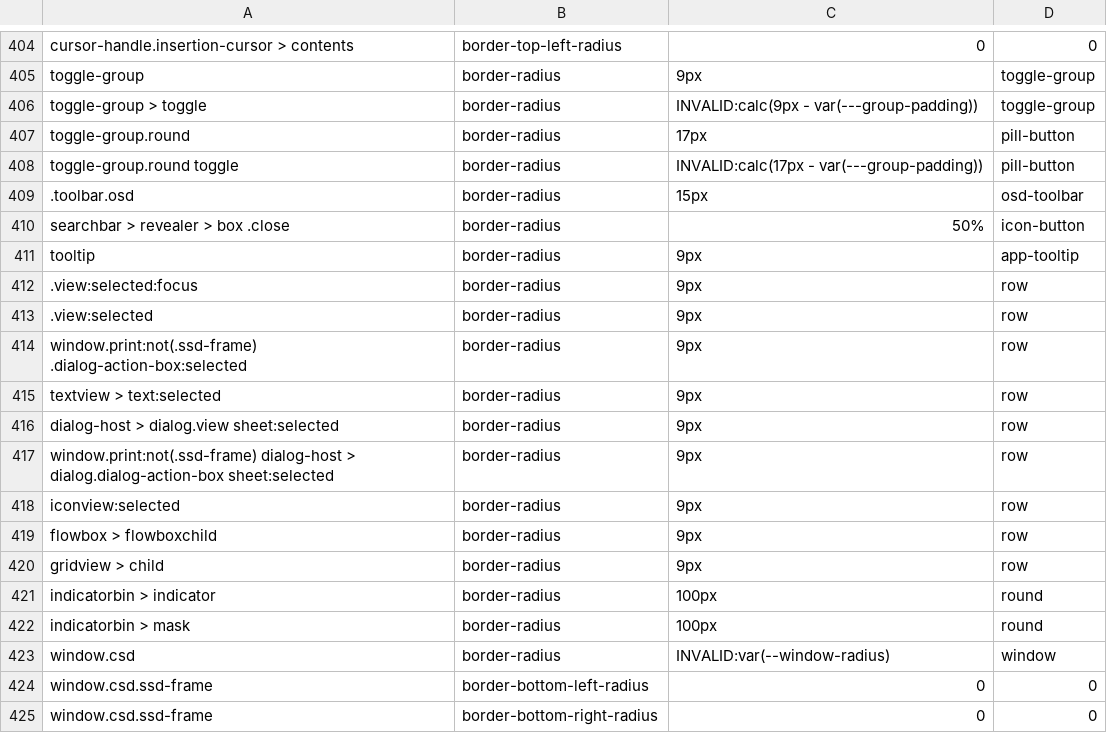
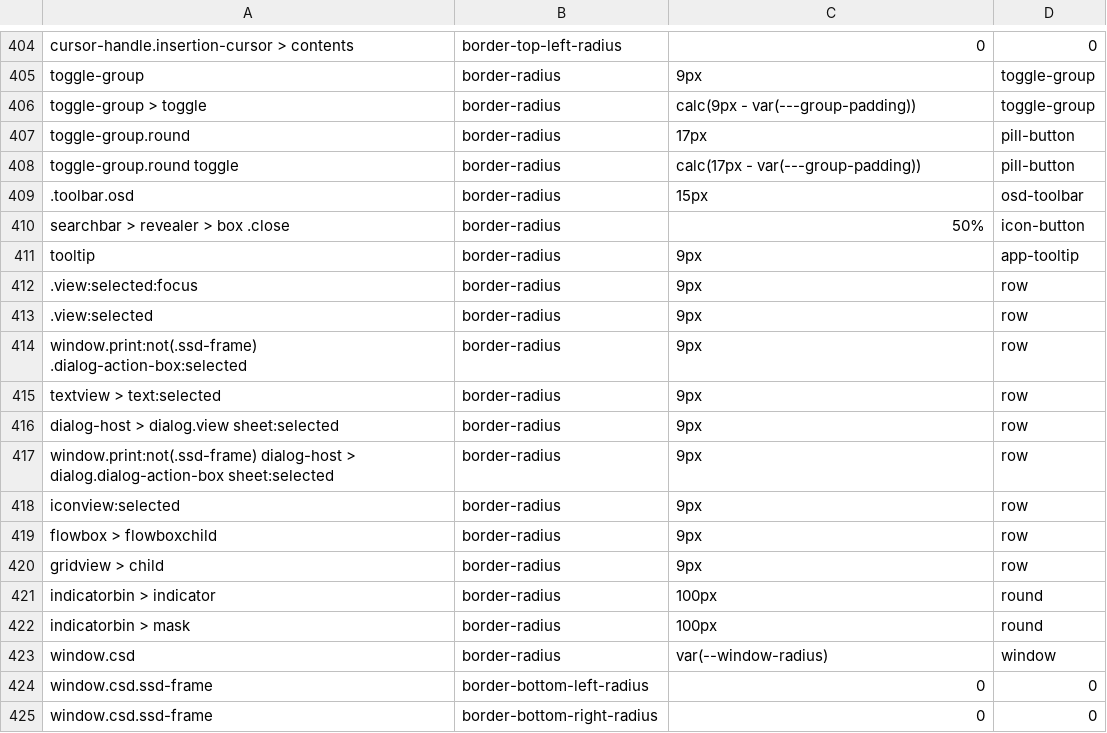
Before and after one commit to h8b2ckrx/dusk, a TSV file: docs/inventory-gtk4.tsv, drawn as a sheet; only a part is shown, gaps mark what is left out.

```diff
--- a/docs/inventory-gtk4.tsv
+++ b/docs/inventory-gtk4.tsv
@@ -405,5 +405,5 @@ cursor-handle.insertion-cursor > contents	border-top-left-radius	0	0
 toggle-group	border-radius	9px	toggle-group
-toggle-group > toggle	border-radius	INVALID:calc(9px - var(---group-padding))	toggle-group
+toggle-group > toggle	border-radius	calc(9px - var(---group-padding))	toggle-group
 toggle-group.round	border-radius	17px	pill-button
-toggle-group.round toggle	border-radius	INVALID:calc(17px - var(---group-padding))	pill-button
+toggle-group.round toggle	border-radius	calc(17px - var(---group-padding))	pill-button
 .toolbar.osd	border-radius	15px	osd-toolbar
@@ -422,3 +422,3 @@ indicatorbin > indicator	border-radius	100px	round
 indicatorbin > mask	border-radius	100px	round
-window.csd	border-radius	INVALID:var(--window-radius)	window
+window.csd	border-radius	var(--window-radius)	window
 window.csd.ssd-frame	border-bottom-left-radius	0	0
```
Also changed, not shown: 10 other files.
